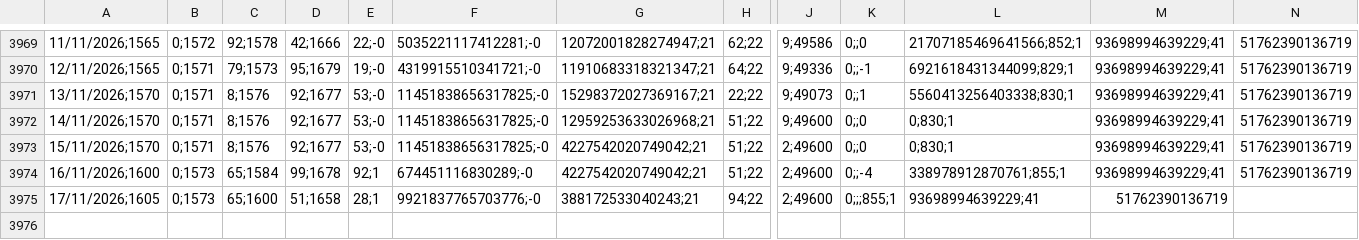
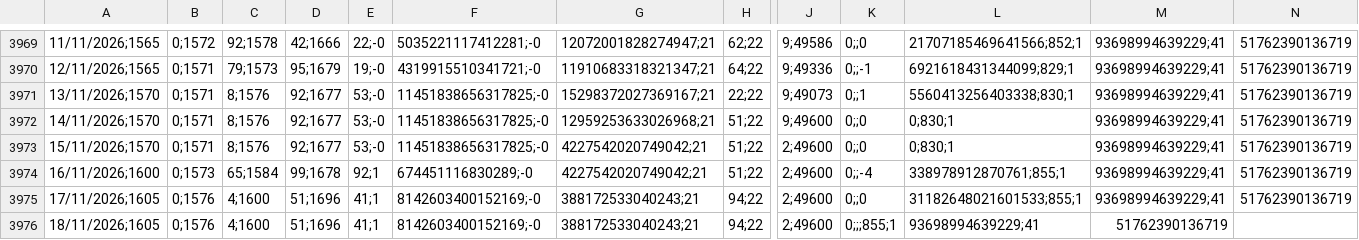
Before and after one commit to deysicamacho/Proyecto-final-IFTS24, a CSV file: data/dataset_dolar_blue.csv, drawn as a sheet; only a part is shown, gaps mark what is left out; rows hold the shown columns only; the diff names each change by its address in the sheet, - before the commit and + after, or states it on an @@ line.

```diff
--- a/data/dataset_dolar_blue.csv
+++ b/data/dataset_dolar_blue.csv
-B3975: 0;1573
+B3975: 0;1576
-C3975: 65;1600
+C3975: 4;1600
-D3975: 51;1658
+D3975: 51;1696
-E3975: 28;1
+E3975: 41;1
-F3975: 9921837765703776;-0
+F3975: 8142603400152169;-0
-K3975: 0;;;855;1
+K3975: 0;;0
-L3975: 93698994639229;41
+L3975: 31182648021601533;855;1
-M3975: 51762390136719
+M3975: 93698994639229;41
-N3975: (empty)
+N3975: 51762390136719
+row 3976: 18/11/2026;1605 | 0;1576 | 4;1600 | 51;1696 | 41;1 | 8142603400152169;-0 | 388172533040243;21 | 94;22 | 2;49600 | 0;;;855;1 | 93698994639229;41 | 51762390136719
```
Also changed, not shown: data/diagnostico_dataset.csv, data/modelo_h1/metricas_backtest.csv, 6 other files.
